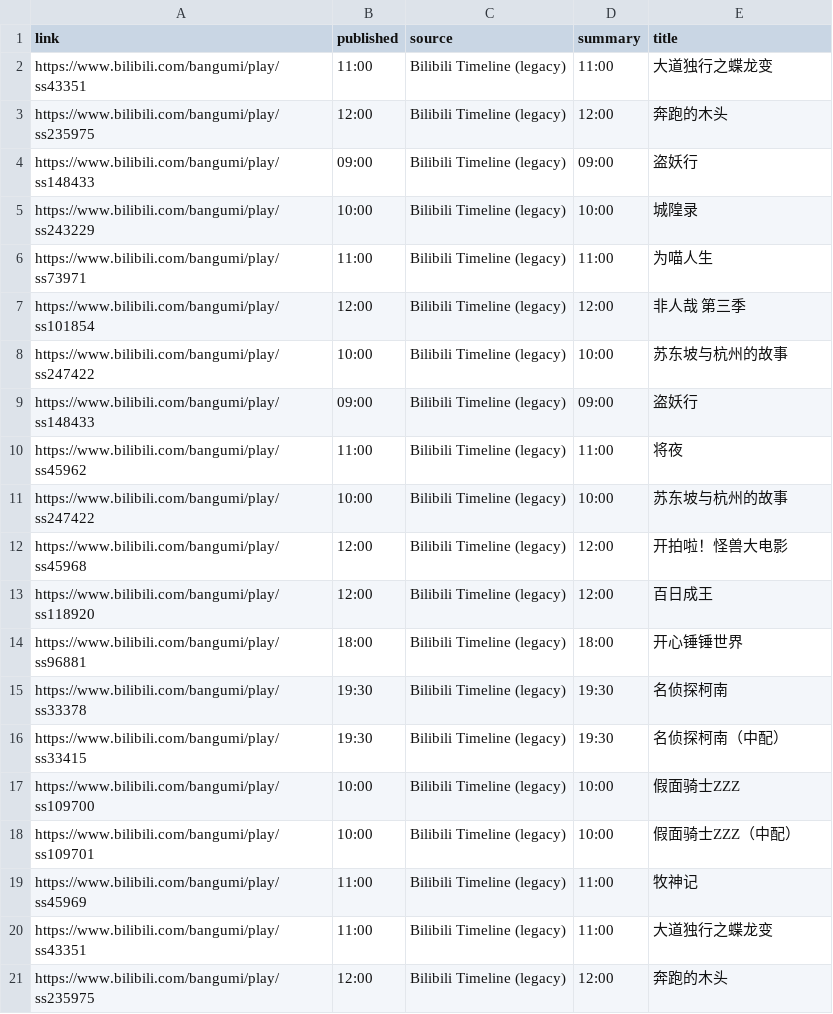
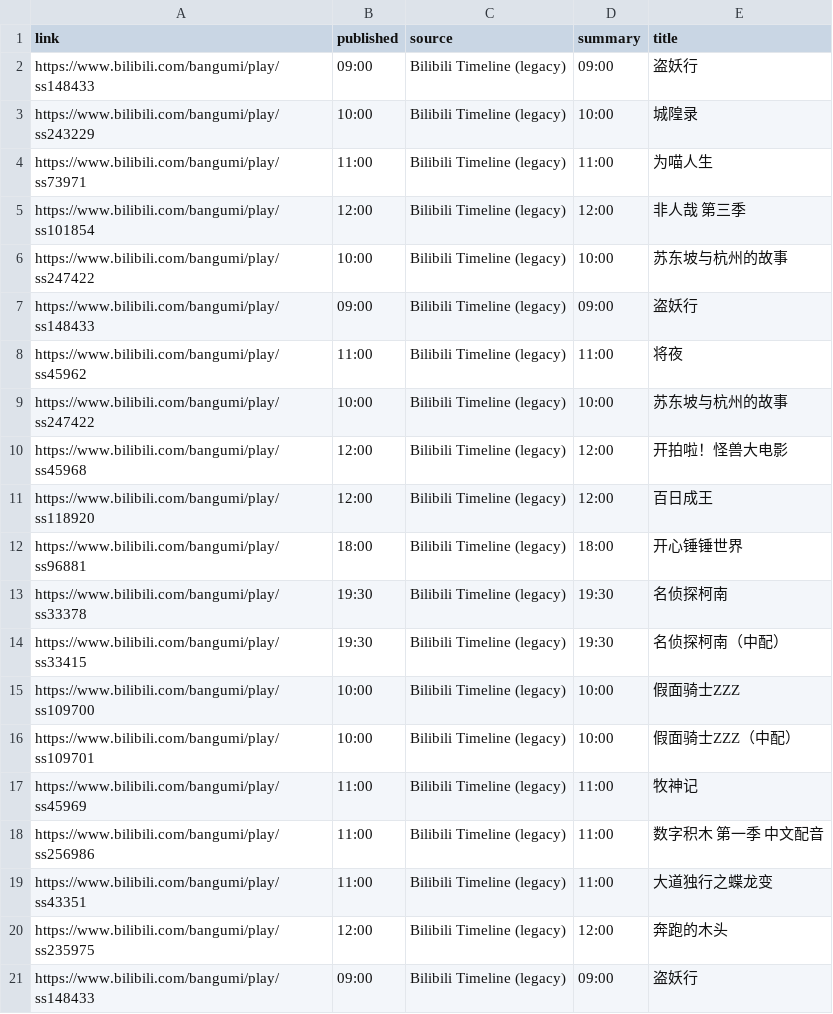
Before and after one commit to BennetttChen/Python-crawl, a CSV file: output/bili_timeline.csv, drawn as a sheet; removed rows and columns are numbered as before the commit, all else as after; the diff names each change by its address in the sheet, - before the commit and + after, or states it on an @@ line.

```diff
--- a/output/bili_timeline.csv
+++ b/output/bili_timeline.csv
-row 2: https://www.bilibili.com/bangumi/play/ss43351 | 11:00 | Bilibili Timeline (legacy) | 11:00 | 大道独行之蝶龙变
-row 3: https://www.bilibili.com/bangumi/play/ss235975 | 12:00 | Bilibili Timeline (legacy) | 12:00 | 奔跑的木头
+row 18: https://www.bilibili.com/bangumi/play/ss256986 | 11:00 | Bilibili Timeline (legacy) | 11:00 | 数字积木 第一季 中文配音
+row 21: https://www.bilibili.com/bangumi/play/ss148433 | 09:00 | Bilibili Timeline (legacy) | 09:00 | 盗妖行
```
Also changed, not shown: 2 other files.
